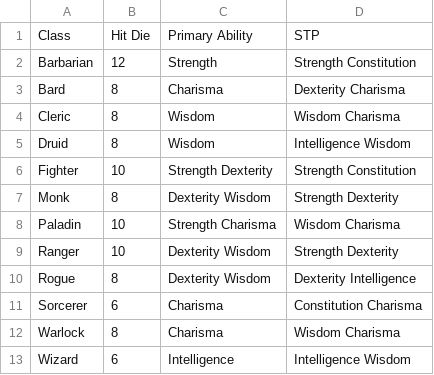
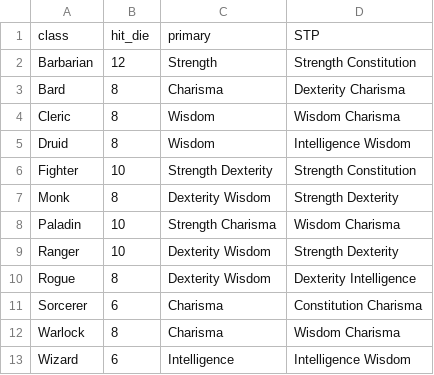
Before and after one commit to laasya98/DM-Toolkit, a CSV file: data/classes.csv, drawn as a sheet.

Commit message:
more ready

```diff
--- a/data/classes.csv
+++ b/data/classes.csv
@@ -1,2 +1,2 @@
-Class,Hit Die,Primary Ability,STP
+class,hit_die,primary,STP
 Barbarian,12,Strength,Strength Constitution
```
